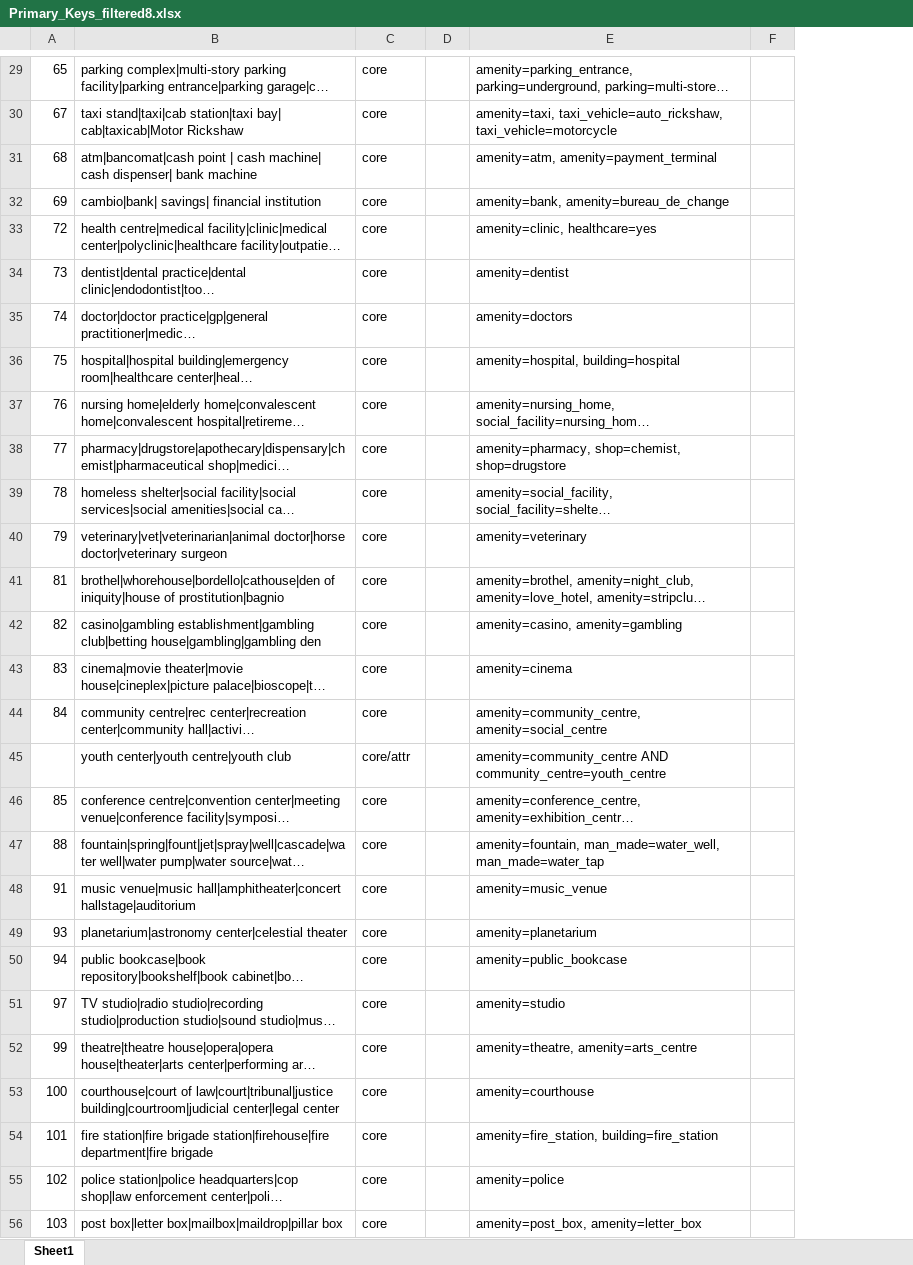
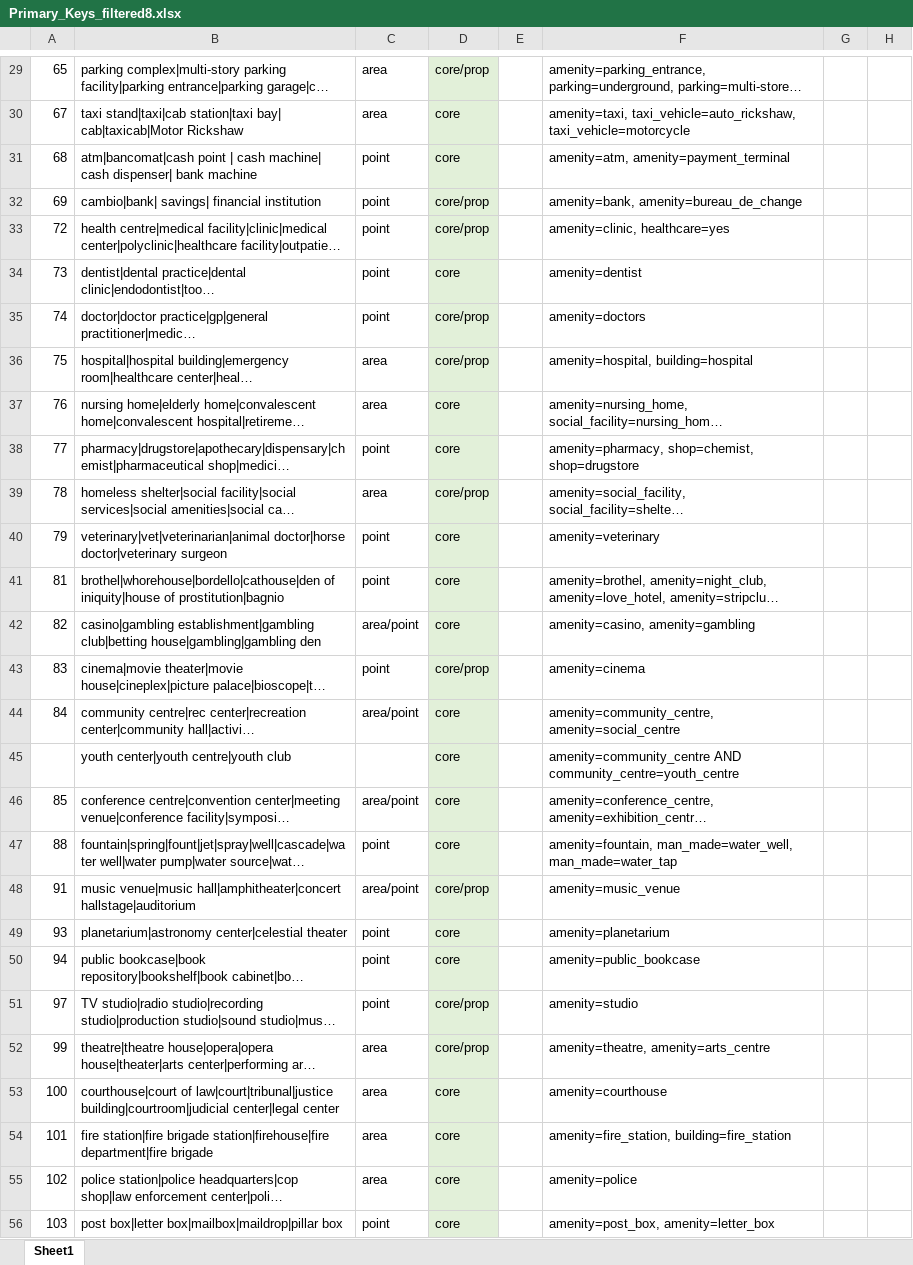
Before and after one commit to dw-innovation/kid2-spot-datageneration, an Excel workbook: datageneration/data/Primary_Keys_filtered8.xlsx, sheet Sheet1, drawn as a sheet; only a part is shown, gaps mark what is left out; long unchanged cells end in …; values as stored, in another font and other column widths than the file's, no borders; addresses are those after the commit; the diff covers the shown part only; the diff names each change by its address in the sheet, - before the commit and + after, or states it on an @@ line.

```diff
--- a/datageneration/data/Primary_Keys_filtered8.xlsx (sheet Sheet1)
+++ b/datageneration/data/Primary_Keys_filtered8.xlsx (sheet Sheet1)
+column C, rows 29-56: area | area | point | point | point | point | point | area | area | point | area | point | point | area/point | point | area/point |  | area/point | point | area/point | point | point | point | area | area | area | area | point
+column G, empty
-D29:D56 fill: none
+D29:D56 fill: #E2F0D9
-D29: core
+D29: core/prop
-D32:D33: core
+D32:D33: core/prop
-D35:D36: core
+D35:D36: core/prop
-D39: core
+D39: core/prop
-D43: core
+D43: core/prop
-D45: core/attr
+D45: core
-D48: core
+D48: core/prop
-D51:D52: core
+D51:D52: core/prop
```
Also changed, not shown: 2 added rows, 6 removed rows, 160 edited cells and cell formats elsewhere in this sheet, 4 other files.
